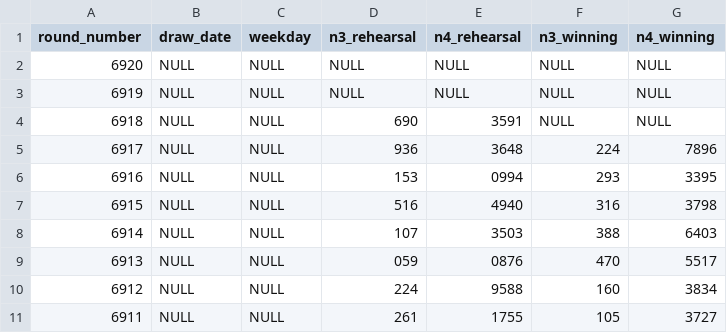
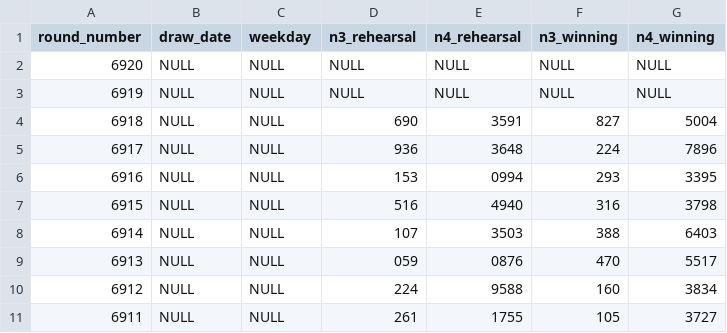
Before and after one commit to Ks-Classic/numbers-ai, a CSV file: data/past_results.csv, drawn as a sheet; only a part is shown.

```diff
--- a/data/past_results.csv
+++ b/data/past_results.csv
@@ -3,3 +3,3 @@ round_number,draw_date,weekday,n3_rehearsal,n4_rehearsal,n3_winning,n4_winning
 6919,NULL,NULL,NULL,NULL,NULL,NULL
-6918,NULL,NULL,690,3591,NULL,NULL
+6918,NULL,NULL,690,3591,827,5004
 6917,NULL,NULL,936,3648,224,7896
```
